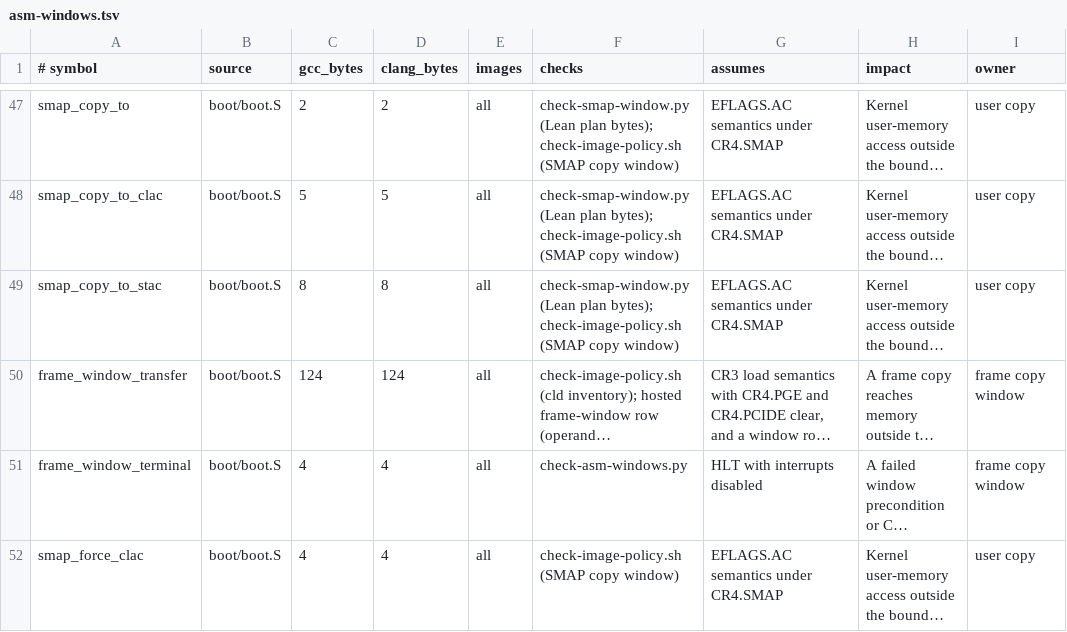
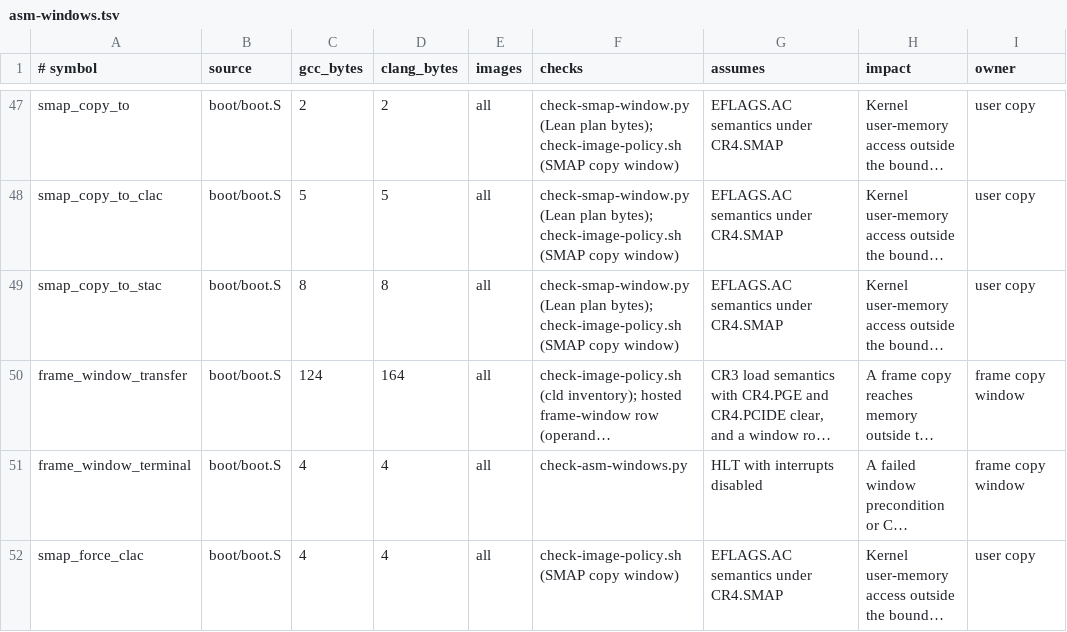
Before and after one commit to rudi-cilibrasi/leanos, a TSV file: scripts/asm-windows.tsv, drawn as a sheet; only a part is shown, gaps mark what is left out; long unchanged cells end in …; the diff names each change by its address in the sheet, - before the commit and + after, or states it on an @@ line.

```diff
--- a/scripts/asm-windows.tsv
+++ b/scripts/asm-windows.tsv
-D50 (clang_bytes): 124
+D50 (clang_bytes): 164
```
Also changed, not shown: scripts/entry-stack-frame-window-optimizer-optional.tsv.
